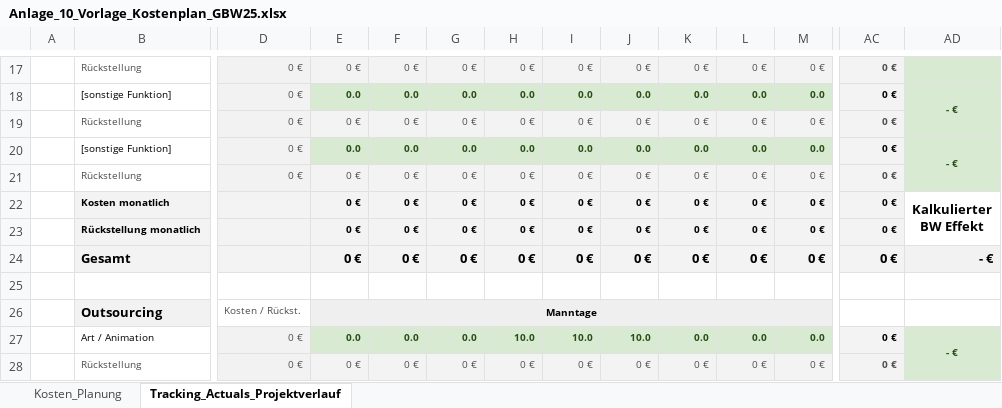
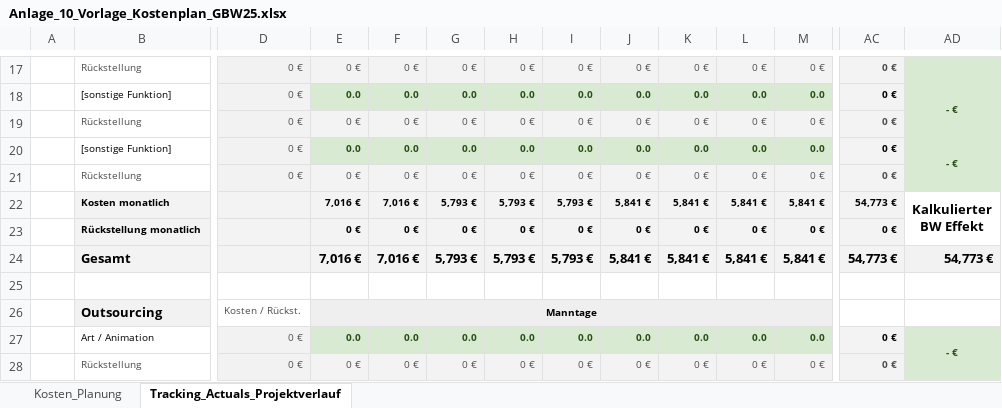
Before and after one commit to SimonBlasen/ScrewDriversMFG, an Excel workbook: Take Over/Anlage_10_Vorlage_Kostenplan_GBW25.xlsx, sheet Tracking_Actuals_Projektverlauf, drawn as a sheet; only a part is shown, gaps mark what is left out; values as stored, in another font and other column widths than the file's, no borders; the diff covers the shown part only; the diff names each change by its address in the sheet, - before the commit and + after, or states it on an @@ line.

```diff
--- a/Take Over/Anlage_10_Vorlage_Kostenplan_GBW25.xlsx (sheet Tracking_Actuals_Projektverlauf)
+++ b/Take Over/Anlage_10_Vorlage_Kostenplan_GBW25.xlsx (sheet Tracking_Actuals_Projektverlauf)
-E22: 0 €
+E22: 7,016 €
-F22: 0 €
+F22: 7,016 €
-G22: 0 €
+G22: 5,793 €
-H22: 0 €
+H22: 5,793 €
-I22: 0 €
+I22: 5,793 €
-J22: 0 €
+J22: 5,841 €
-K22: 0 €
+K22: 5,841 €
-L22: 0 €
+L22: 5,841 €
-M22: 0 €
+M22: 5,841 €
-AC22: 0 €
+AC22: 54,773 €
-E24: 0 €
+E24: 7,016 €
-F24: 0 €
+F24: 7,016 €
-G24: 0 €
+G24: 5,793 €
-H24: 0 €
+H24: 5,793 €
-I24: 0 €
+I24: 5,793 €
-J24: 0 €
+J24: 5,841 €
-K24: 0 €
+K24: 5,841 €
-L24: 0 €
+L24: 5,841 €
-M24: 0 €
+M24: 5,841 €
-AC24: 0 €
+AC24: 54,773 €
-AD24: - €
+AD24: 54,773 €
-H27: 10.0
+H27: 0.0
-I27: 10.0
+I27: 0.0
-J27: 10.0
+J27: 0.0
```
Also changed, not shown: 3 added rows, 3 removed rows and 88 edited cells elsewhere in this sheet, formulas that keep their value, Take Over/Anlage_8_Vorlage_Projektplan_GBW25.xlsx, 7 other files.
